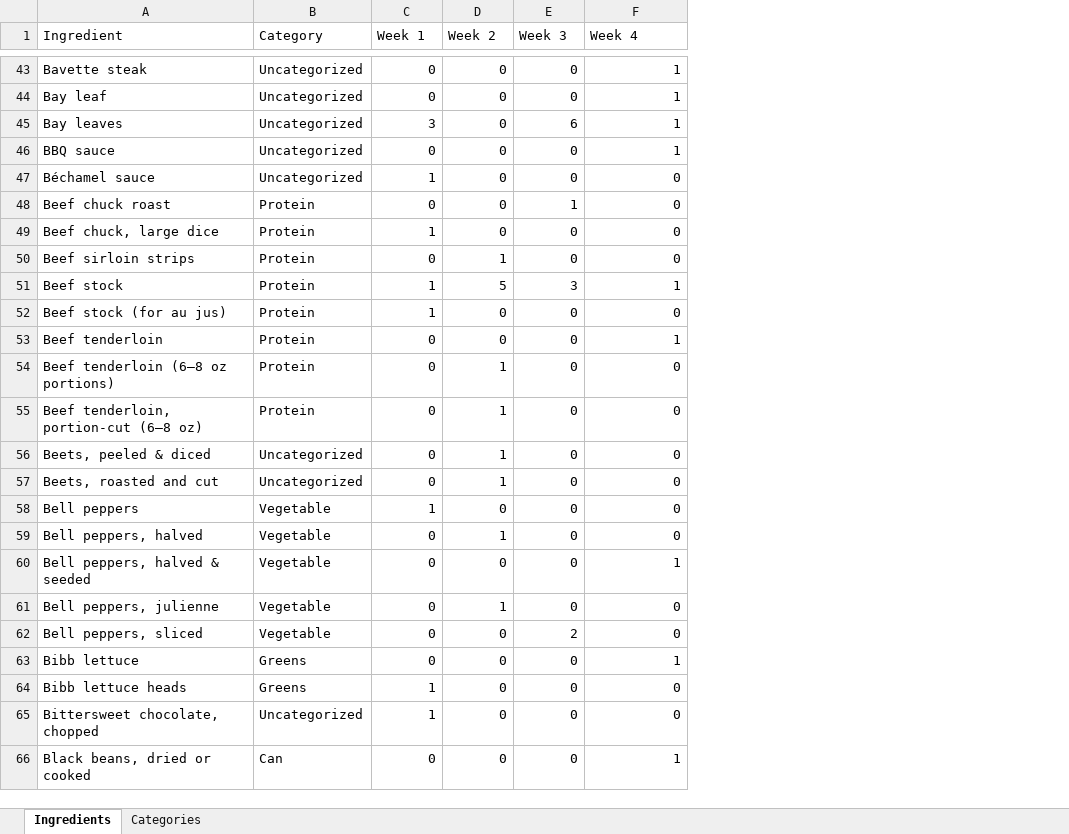
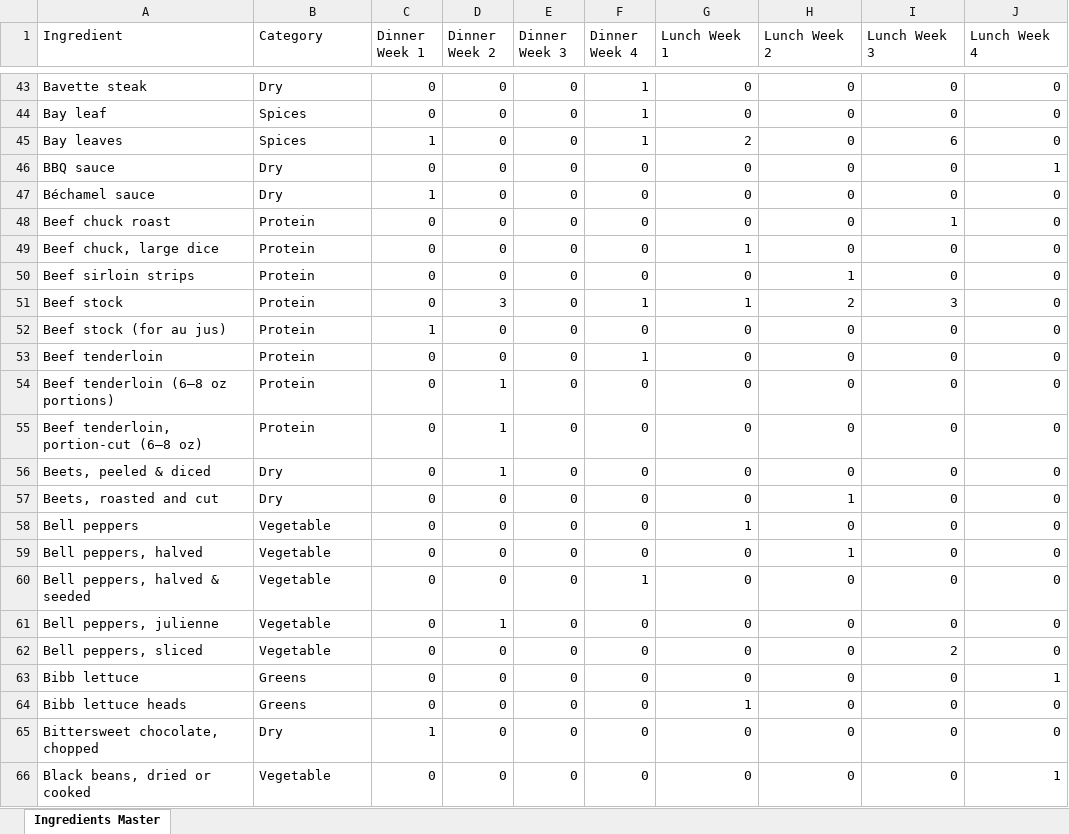
Before and after one commit to Carlosrosado13/Chef-Dashboard, an Excel workbook: data/ingredients_master.xlsx, sheet Ingredients Master, drawn as a sheet; only a part is shown, gaps mark what is left out; values as stored, in another font and other column widths than the file's, no borders; addresses are those after the commit; the diff covers the shown part only; the diff names each change by its address in the sheet, - before the commit and + after, or states it on an @@ line.

Commit message:
Add stable ingredient categories + weekly ingredient exports + download buttons

```diff
--- a/data/ingredients_master.xlsx (sheet Ingredients Master)
+++ b/data/ingredients_master.xlsx (sheet Ingredients Master)
-sheet tab: Ingredients
+sheet tab: Ingredients Master
-sheet tab: Categories
+column E (Dinner Week 3), rows 43-66: all 0
+column H (Lunch Week 2), rows 43-66: 0 | 0 | 0 | 0 | 0 | 0 | 0 | 1 | 2 | 0 | 0 | 0 | 0 | 0 | 1 | 0 | 1 | 0 | 0 | 0 | 0 | 0 | 0 | 0
+column I (Lunch Week 3), rows 43-66: 0 | 0 | 6 | 0 | 0 | 1 | 0 | 0 | 3 | 0 | 0 | 0 | 0 | 0 | 0 | 0 | 0 | 0 | 0 | 2 | 0 | 0 | 0 | 0
+column J (Lunch Week 4), rows 43-66: 0 | 0 | 0 | 1 | 0 | 0 | 0 | 0 | 0 | 0 | 0 | 0 | 0 | 0 | 0 | 0 | 0 | 0 | 0 | 0 | 1 | 0 | 0 | 1
-C1: Week 1
+C1: Dinner Week 1
-D1: Week 2
+D1: Dinner Week 2
-F1: Week 3
+F1: Dinner Week 4
-G1: Week 4
+G1: Lunch Week 1
-B43 (Category): Uncategorized
+B43 (Category): Dry
-F43:F44 (Dinner Week 4): 0
+F43:F44 (Dinner Week 4): 1
-G43:G44 (Lunch Week 1): 1
+G43:G44 (Lunch Week 1): 0
-B44:B45 (Category): Uncategorized
+B44:B45 (Category): Spices
-C45 (Dinner Week 1): 3
+C45 (Dinner Week 1): 1
-F45 (Dinner Week 4): 6
+F45 (Dinner Week 4): 1
-G45 (Lunch Week 1): 1
+G45 (Lunch Week 1): 2
-B46:B47 (Category): Uncategorized
+B46:B47 (Category): Dry
-G46 (Lunch Week 1): 1
+G46 (Lunch Week 1): 0
-F48 (Dinner Week 4): 1
+F48 (Dinner Week 4): 0
-C49 (Dinner Week 1): 1
+C49 (Dinner Week 1): 0
-G49 (Lunch Week 1): 0
+G49 (Lunch Week 1): 1
-D50 (Dinner Week 2): 1
+D50 (Dinner Week 2): 0
-C51 (Dinner Week 1): 1
+C51 (Dinner Week 1): 0
-D51 (Dinner Week 2): 5
+D51 (Dinner Week 2): 3
-F51 (Dinner Week 4): 3
+F51 (Dinner Week 4): 1
-F53 (Dinner Week 4): 0
+F53 (Dinner Week 4): 1
-G53 (Lunch Week 1): 1
+G53 (Lunch Week 1): 0
-B56:B57 (Category): Uncategorized
+B56:B57 (Category): Dry
-D57 (Dinner Week 2): 1
+D57 (Dinner Week 2): 0
-C58 (Dinner Week 1): 1
+C58 (Dinner Week 1): 0
-G58 (Lunch Week 1): 0
+G58 (Lunch Week 1): 1
-D59 (Dinner Week 2): 1
+D59 (Dinner Week 2): 0
-F60 (Dinner Week 4): 0
+F60 (Dinner Week 4): 1
-G60 (Lunch Week 1): 1
+G60 (Lunch Week 1): 0
-F62 (Dinner Week 4): 2
+F62 (Dinner Week 4): 0
-G63 (Lunch Week 1): 1
+G63 (Lunch Week 1): 0
-C64 (Dinner Week 1): 1
+C64 (Dinner Week 1): 0
-G64 (Lunch Week 1): 0
+G64 (Lunch Week 1): 1
-B65 (Category): Uncategorized
+B65 (Category): Dry
-B66 (Category): Can
+B66 (Category): Vegetable
-G66 (Lunch Week 1): 1
+G66 (Lunch Week 1): 0
```
Also changed, not shown: 1292 edited cells elsewhere in this sheet, 13 other files.
